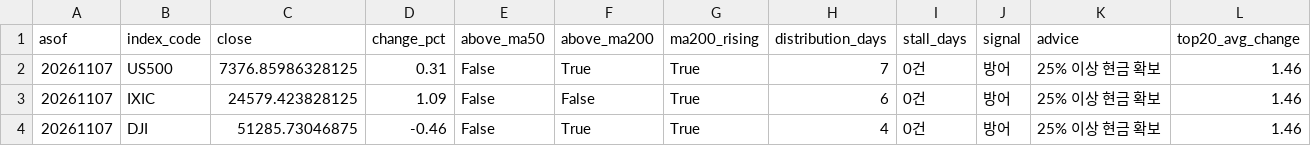
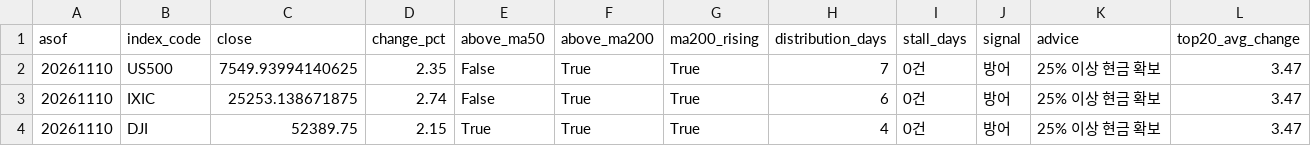
Before and after one commit to curry1004angel/us-stock-data, a CSV file: data/screener/market_signal.csv, drawn as a sheet.

```diff
--- a/data/screener/market_signal.csv
+++ b/data/screener/market_signal.csv
@@ -1,4 +1,4 @@
 asof,index_code,close,change_pct,above_ma50,above_ma200,ma200_rising,distribution_days,stall_days,signal,advice,top20_avg_change
-20261107,US500,7376.85986328125,0.31,False,True,True,7,0건,방어,25% 이상 현금 확보,1.46
-20261107,IXIC,24579.423828125,1.09,False,False,True,6,0건,방어,25% 이상 현금 확보,1.46
-20261107,DJI,51285.73046875,-0.46,False,True,True,4,0건,방어,25% 이상 현금 확보,1.46
+20261110,US500,7549.93994140625,2.35,False,True,True,7,0건,방어,25% 이상 현금 확보,3.47
+20261110,IXIC,25253.138671875,2.74,False,True,True,6,0건,방어,25% 이상 현금 확보,3.47
+20261110,DJI,52389.75,2.15,True,True,True,4,0건,방어,25% 이상 현금 확보,3.47
```
Also changed, not shown: data/screener/results.csv, 5 other files.
